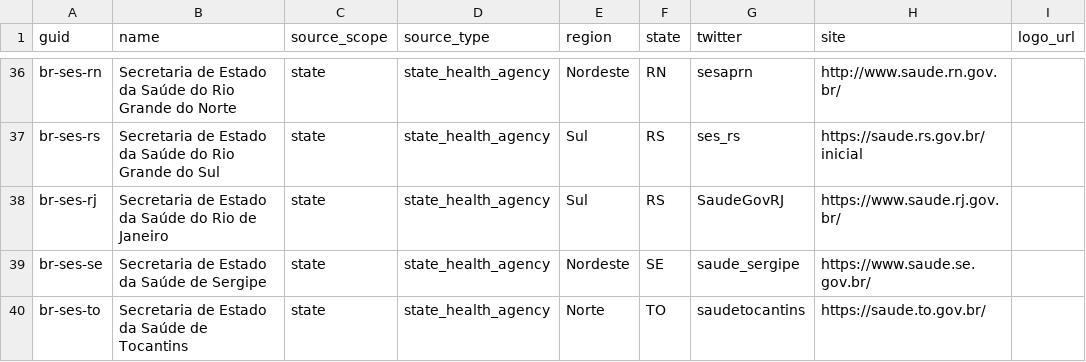
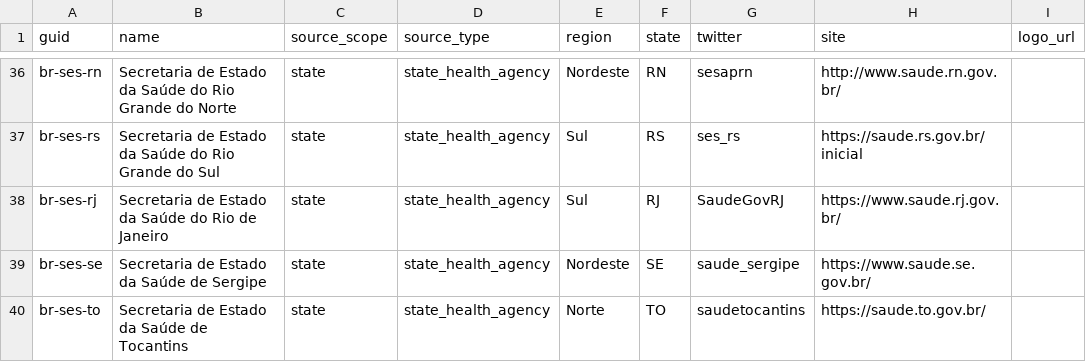
Before and after one commit to fgrehm/covid19br-pub, a CSV file: db/seeds/content_sources.csv, drawn as a sheet; only a part is shown, gaps mark what is left out.

Commit message:
Fix state information for SES RJ

```diff
--- a/db/seeds/content_sources.csv
+++ b/db/seeds/content_sources.csv
@@ -37,3 +37,3 @@ br-ses-rn,Secretaria de Estado da Saúde do Rio Grande do Norte,state,state_heal
 br-ses-rs,Secretaria de Estado da Saúde do Rio Grande do Sul,state,state_health_agency,Sul,RS,ses_rs,https://saude.rs.gov.br/inicial,
-br-ses-rj,Secretaria de Estado da Saúde do Rio de Janeiro,state,state_health_agency,Sul,RS,SaudeGovRJ,https://www.saude.rj.gov.br/,
+br-ses-rj,Secretaria de Estado da Saúde do Rio de Janeiro,state,state_health_agency,Sul,RJ,SaudeGovRJ,https://www.saude.rj.gov.br/,
 br-ses-se,Secretaria de Estado da Saúde de Sergipe,state,state_health_agency,Nordeste,SE,saude_sergipe,https://www.saude.se.gov.br/,
```
